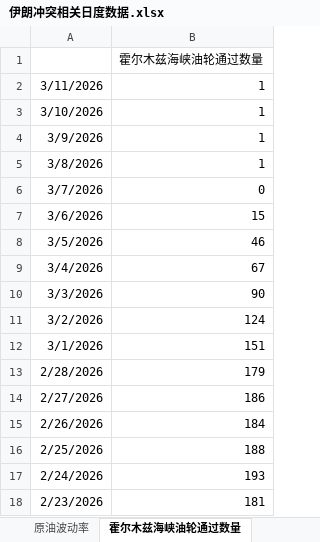
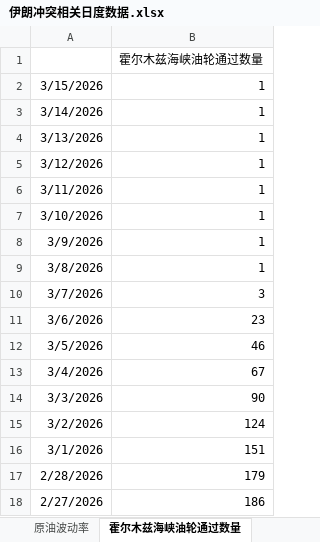
Before and after one commit to DarkSide-Moon/IronDashboard, an Excel workbook: 伊朗冲突相关日度数据.xlsx, sheet 霍尔木兹海峡油轮通过数量, drawn as a sheet; only a part is shown; the shorter side is filled out with more unchanged rows; values as stored, in another font and other column widths than the file's, no borders; addresses are those after the commit; the diff names each change by its address in the sheet, - before the commit and + after, or states it on an @@ line.

```diff
--- a/伊朗冲突相关日度数据.xlsx (sheet 霍尔木兹海峡油轮通过数量)
+++ b/伊朗冲突相关日度数据.xlsx (sheet 霍尔木兹海峡油轮通过数量)
+row 2: 3/15/2026 | 1
+row 3: 3/14/2026 | 1
+row 4: 3/13/2026 | 1
+row 5: 3/12/2026 | 1
-B10: 0
+B10: 3
-B11: 15
+B11: 23
```
Also changed, not shown: sheet 美国流动性相关状态, sheet 花旗风险厌恶指数, sheet 私人信贷指数, sheet 高收益债利差, sheet 美银私人信贷代理指数, sheet 原油波动率, 2 more sheets, formulas that keep their value.
